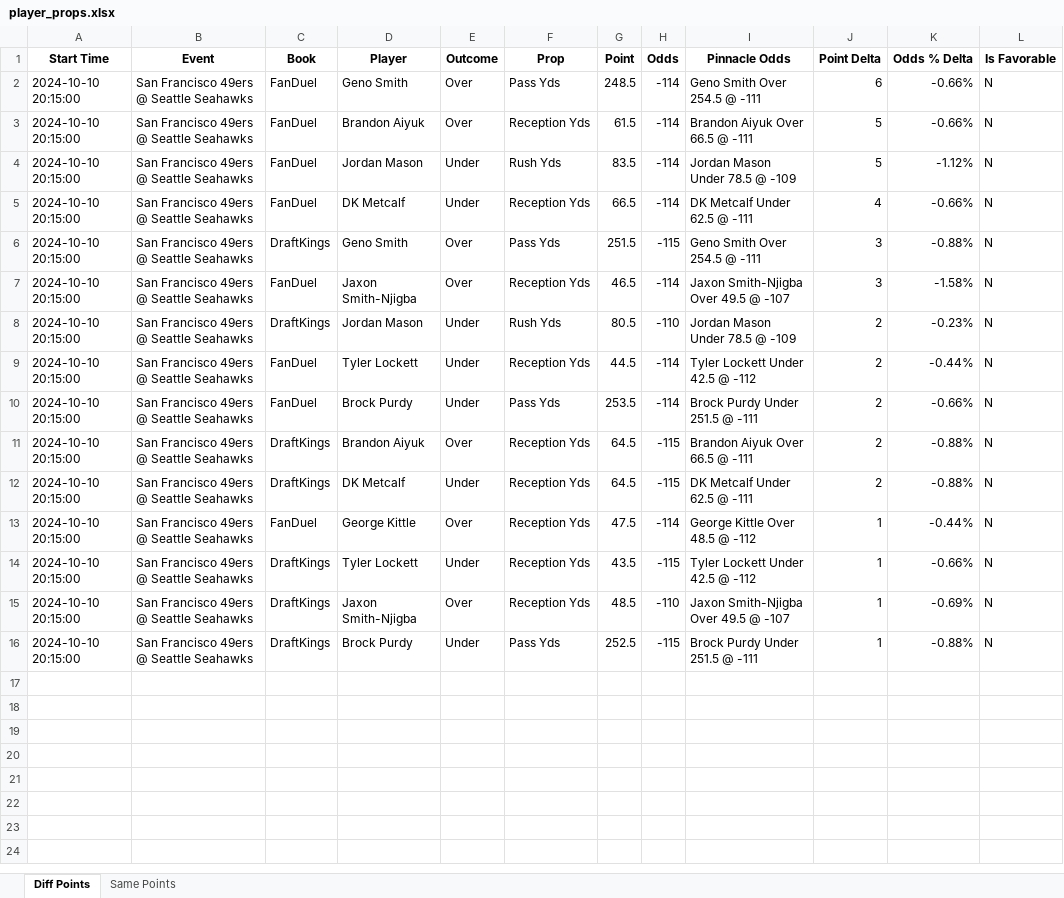
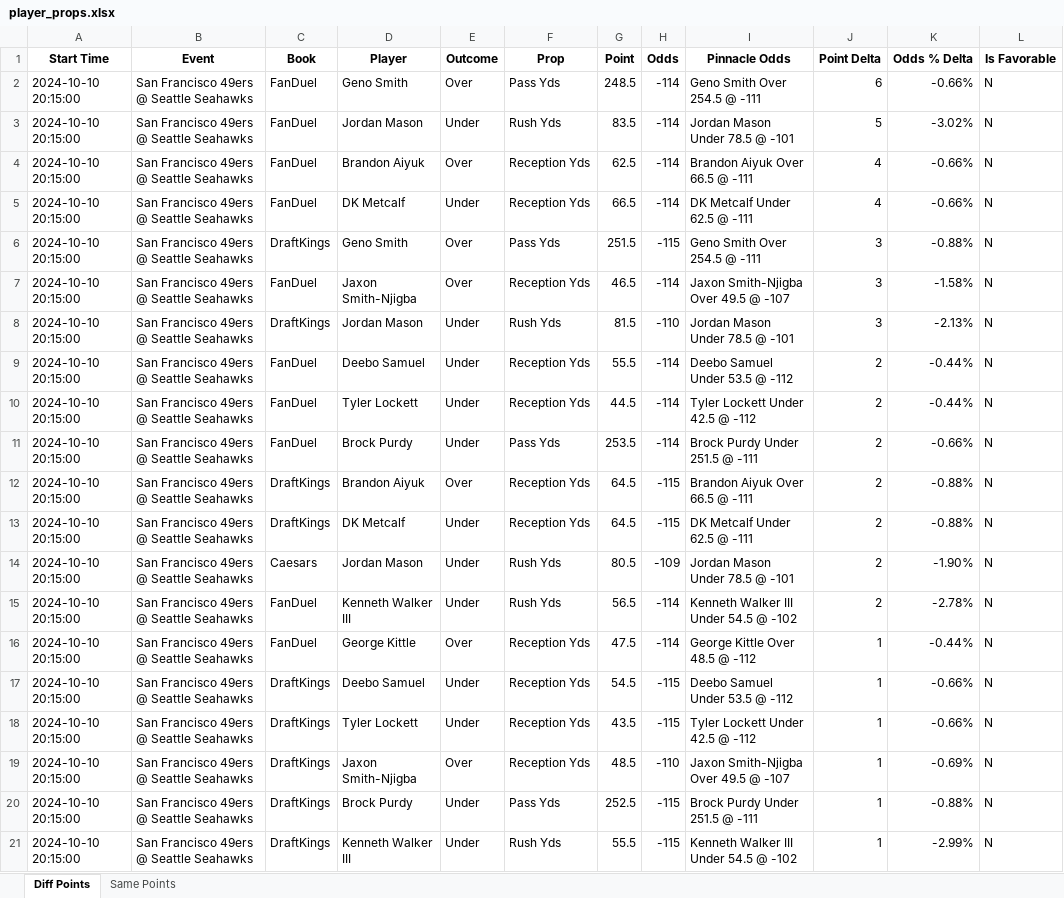
Before and after one commit to rahulShahCode/player-props-scraper, an Excel workbook: player_props.xlsx, sheet Diff Points, drawn as a sheet; values as stored, in another font and other column widths than the file's, no borders; removed rows and columns are numbered as before the commit, all else as after; the diff names each change by its address in the sheet, - before the commit and + after, or states it on an @@ line.

```diff
--- a/player_props.xlsx (sheet Diff Points)
+++ b/player_props.xlsx (sheet Diff Points)
-row 3: 2024-10-10 20:15:00 | San Francisco 49ers @ Seattle Seahawks | FanDuel | Brandon Aiyuk | Over | Reception Yds | 61.5 | -114 | Brandon Aiyuk Over 66.5 @ -111 | 5 | -0.66% | N
-I3 (Pinnacle Odds): Jordan Mason Under 78.5 @ -109
+I3 (Pinnacle Odds): Jordan Mason Under 78.5 @ -101
-K3 (Odds % Delta): -1.12%
+K3 (Odds % Delta): -3.02%
+row 4: 2024-10-10 20:15:00 | San Francisco 49ers @ Seattle Seahawks | FanDuel | Brandon Aiyuk | Over | Reception Yds | 62.5 | -114 | Brandon Aiyuk Over 66.5 @ -111 | 4 | -0.66% | N
-G8 (Point): 80.5
+G8 (Point): 81.5
-I8 (Pinnacle Odds): Jordan Mason Under 78.5 @ -109
+I8 (Pinnacle Odds): Jordan Mason Under 78.5 @ -101
-J8 (Point Delta): 2
+J8 (Point Delta): 3
-K8 (Odds % Delta): -0.23%
+K8 (Odds % Delta): -2.13%
+row 9: 2024-10-10 20:15:00 | San Francisco 49ers @ Seattle Seahawks | FanDuel | Deebo Samuel | Under | Reception Yds | 55.5 | -114 | Deebo Samuel Under 53.5 @ -112 | 2 | -0.44% | N
+row 14: 2024-10-10 20:15:00 | San Francisco 49ers @ Seattle Seahawks | Caesars | Jordan Mason | Under | Rush Yds | 80.5 | -109 | Jordan Mason Under 78.5 @ -101 | 2 | -1.90% | N
+row 15: 2024-10-10 20:15:00 | San Francisco 49ers @ Seattle Seahawks | FanDuel | Kenneth Walker III | Under | Rush Yds | 56.5 | -114 | Kenneth Walker III Under 54.5 @ -102 | 2 | -2.78% | N
+row 17: 2024-10-10 20:15:00 | San Francisco 49ers @ Seattle Seahawks | DraftKings | Deebo Samuel | Under | Reception Yds | 54.5 | -115 | Deebo Samuel Under 53.5 @ -112 | 1 | -0.66% | N
+row 21: 2024-10-10 20:15:00 | San Francisco 49ers @ Seattle Seahawks | DraftKings | Kenneth Walker III | Under | Rush Yds | 55.5 | -115 | Kenneth Walker III Under 54.5 @ -102 | 1 | -2.99% | N
```
Also changed, not shown: sheet Same Points, 2 other files.
